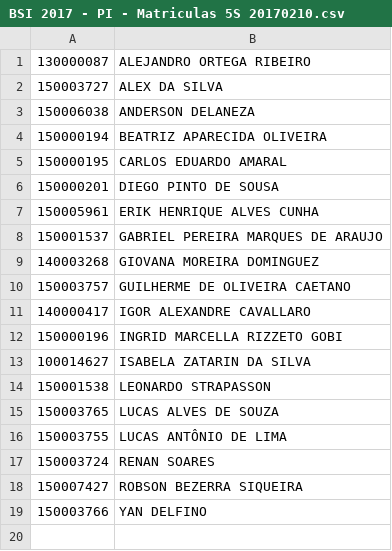
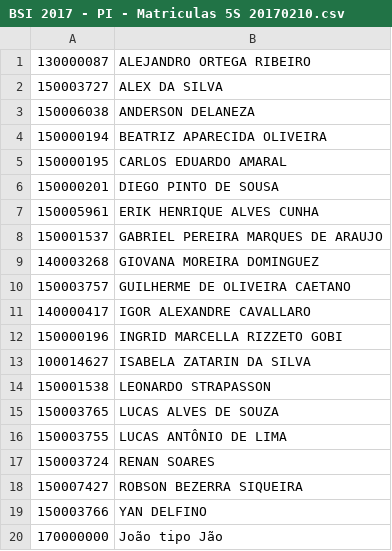
Before and after one commit to freitasjap/REDES, a CSV file: BSI 2017 - PI - Matriculas 5S 20170210.csv, drawn as a sheet; the diff names each change by its address in the sheet, - before the commit and + after, or states it on an @@ line.

Commit message:
Update BSI 2017 - PI - Matriculas 5S 20170210.csv
add 1 aluno

```diff
--- a/BSI 2017 - PI - Matriculas 5S 20170210.csv
+++ b/BSI 2017 - PI - Matriculas 5S 20170210.csv
+row 20: 170000000 | João tipo Jão
```
